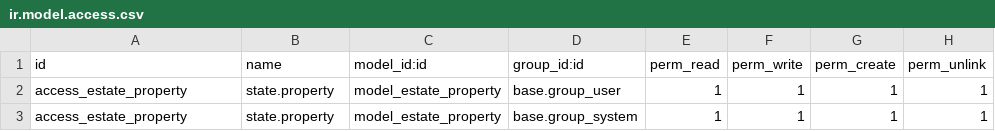
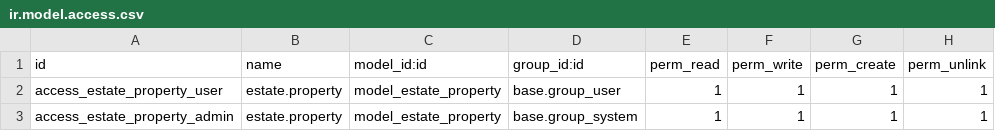
Before and after one commit to A113E/Odoo_19_modulos, a CSV file: estate/security/ir.model.access.csv, drawn as a sheet.

```diff
--- a/estate/security/ir.model.access.csv
+++ b/estate/security/ir.model.access.csv
@@ -1,3 +1,3 @@
 id,name,model_id:id,group_id:id,perm_read,perm_write,perm_create,perm_unlink
-access_estate_property,state.property,model_estate_property,base.group_user,1,1,1,1
-access_estate_property,state.property,model_estate_property,base.group_system,1,1,1,1
+access_estate_property_user,estate.property,model_estate_property,base.group_user,1,1,1,1
+access_estate_property_admin,estate.property,model_estate_property,base.group_system,1,1,1,1
```
Also changed, not shown: 3 other files.
